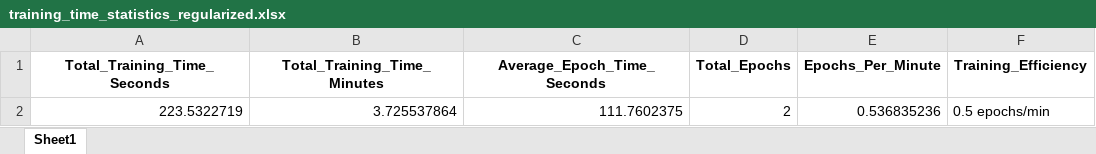
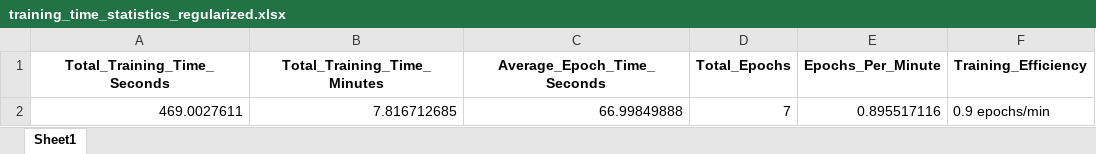
Before and after one commit to rifatuddin443/FlightDelay, an Excel workbook: results/training_time_statistics_regularized.xlsx, sheet Sheet1, drawn as a sheet; values as stored, in another font and other column widths than the file's, no borders; removed rows and columns are numbered as before the commit, all else as after; the diff names each change by its address in the sheet, - before the commit and + after, or states it on an @@ line.

```diff
--- a/results/training_time_statistics_regularized.xlsx (sheet Sheet1)
+++ b/results/training_time_statistics_regularized.xlsx (sheet Sheet1)
-row 2: 223.5322719 | 3.725537864 | 111.7602375 | 2 | 0.536835236 | 0.5 epochs/min
+row 2: 469.0027611 | 7.816712685 | 66.99849888 | 7 | 0.895517116 | 0.9 epochs/min
```
Also changed, not shown: results/optimized_dsafnet_metrics.xlsx, results/test_results_regularized.xlsx, 10 other files.
